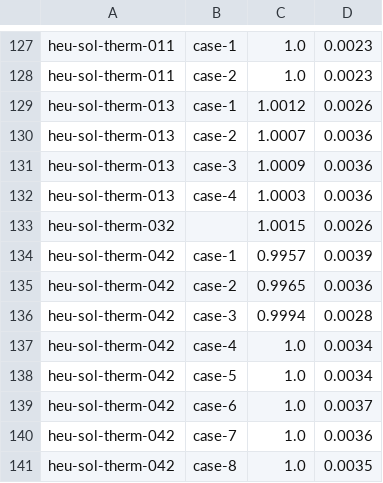
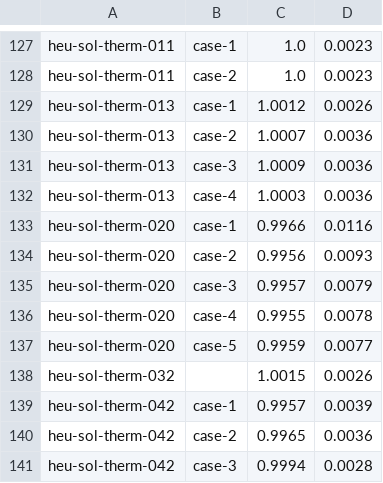
Before and after one commit to mit-crpg/benchmarks, a CSV file: icsbep/icsbep/uncertainties.csv, drawn as a sheet; only a part is shown, gaps mark what is left out; the shorter side is filled out with more unchanged rows.

Commit message:
Added OpenMC models for heu-sol-therm-020.

```diff
--- a/icsbep/icsbep/uncertainties.csv
+++ b/icsbep/icsbep/uncertainties.csv
@@ -132,2 +132,7 @@ heu-sol-therm-013, case-3, 1.0009, 0.0036
 heu-sol-therm-013, case-4, 1.0003, 0.0036
+heu-sol-therm-020, case-1, 0.9966, 0.0116
+heu-sol-therm-020, case-2, 0.9956, 0.0093
+heu-sol-therm-020, case-3, 0.9957, 0.0079
+heu-sol-therm-020, case-4, 0.9955, 0.0078
+heu-sol-therm-020, case-5, 0.9959, 0.0077
 heu-sol-therm-032, , 1.0015, 0.0026
```
Also changed, not shown: 15 other files.
